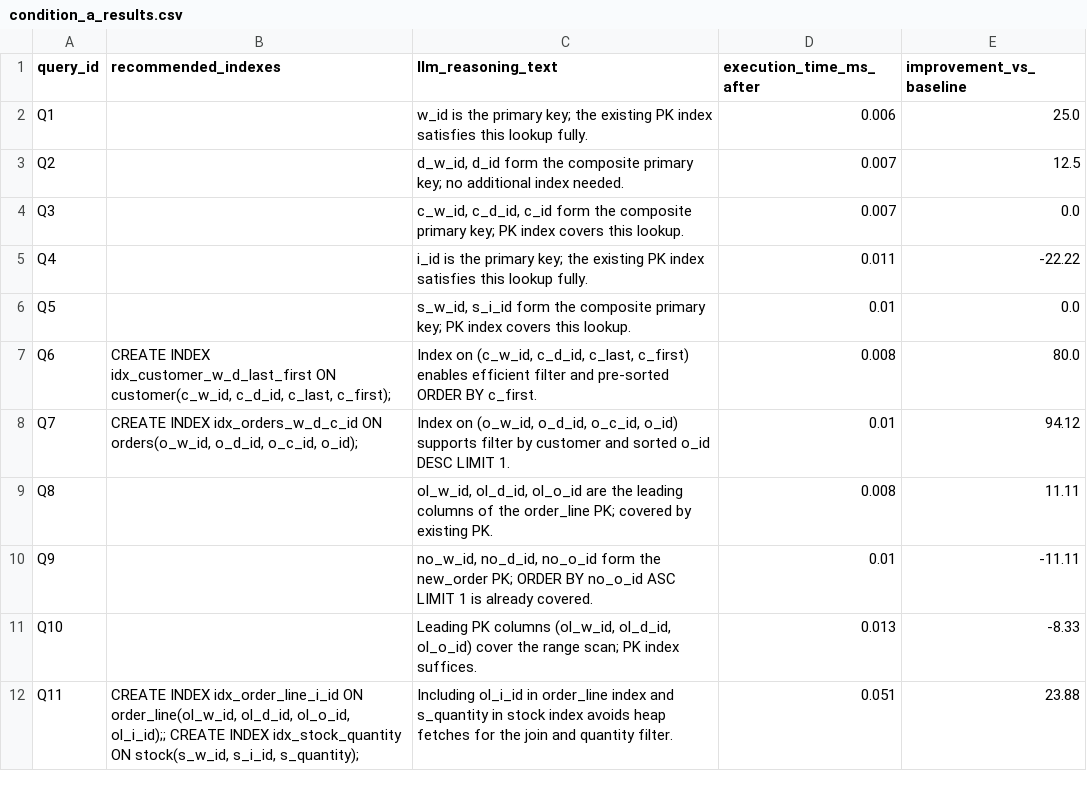
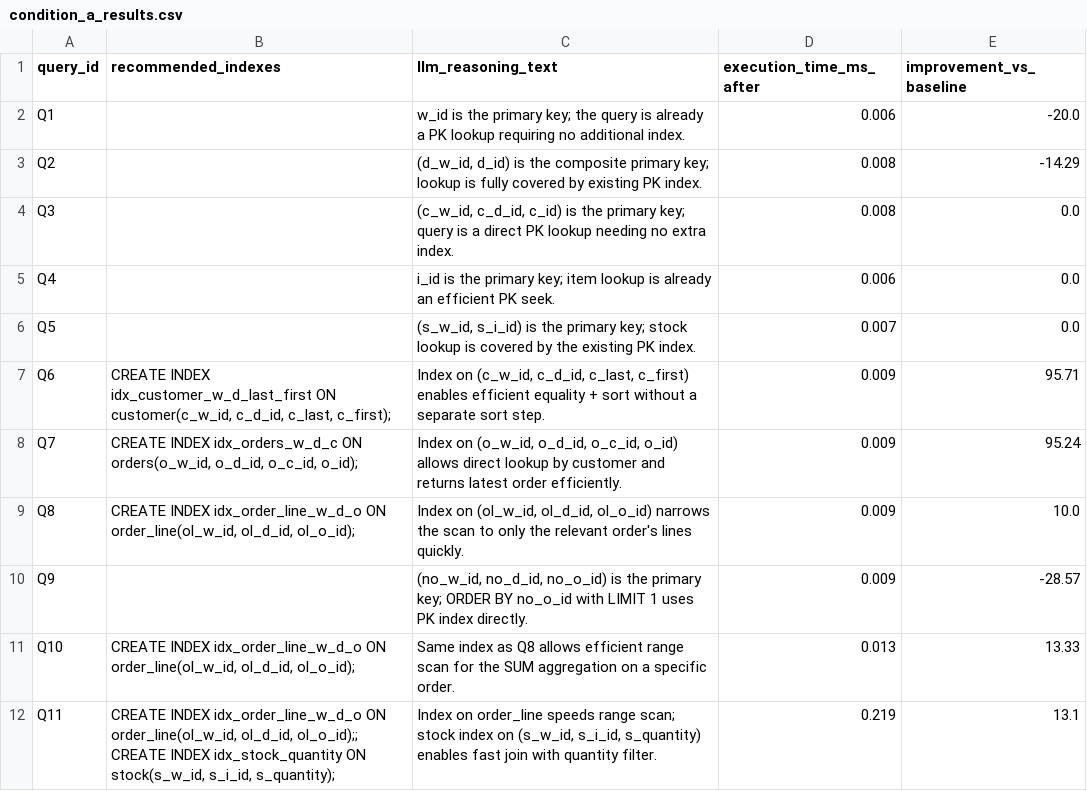
Before and after one commit to Ekpenga9000/cs5200-practicum2-llm-tool-augmented-indexing, a CSV file: results/Alan/tpcc/condition_a_results.csv, drawn as a sheet; only a part is shown; the diff covers the shown part only.

```diff
--- a/results/Alan/tpcc/condition_a_results.csv
+++ b/results/Alan/tpcc/condition_a_results.csv
@@ -1,12 +1,12 @@
 query_id,recommended_indexes,llm_reasoning_text,execution_time_ms_after,improvement_vs_baseline
-Q1,,w_id is the primary key; the existing PK index satisfies this lookup fully.,0.006,25.0
-Q2,,"d_w_id, d_id form the composite primary key; no additional index needed.",0.007,12.5
-Q3,,"c_w_id, c_d_id, c_id form the composite primary key; PK index covers this lookup.",0.007,0.0
-Q4,,i_id is the primary key; the existing PK index satisfies this lookup fully.,0.011,-22.22
-Q5,,"s_w_id, s_i_id form the composite primary key; PK index covers this lookup.",0.01,0.0
-Q6,"CREATE INDEX idx_customer_w_d_last_first ON customer(c_w_id, c_d_id, c_last, c_first);","Index on (c_w_id, c_d_id, c_last, c_first) enables efficient filter and pre-sorted ORDER BY c_first.",0.008,80.0
-Q7,"CREATE INDEX idx_orders_w_d_c_id ON orders(o_w_id, o_d_id, o_c_id, o_id);","Index on (o_w_id, o_d_id, o_c_id, o_id) supports filter by customer and sorted o_id DESC LIMIT 1.",0.01,94.12
-Q8,,"ol_w_id, ol_d_id, ol_o_id are the leading columns of the order_line PK; covered by existing PK.",0.008,11.11
-Q9,,"no_w_id, no_d_id, no_o_id form the new_order PK; ORDER BY no_o_id ASC LIMIT 1 is already covered.",0.01,-11.11
-Q10,,"Leading PK columns (ol_w_id, ol_d_id, ol_o_id) cover the range scan; PK index suffices.",0.013,-8.33
-Q11,"CREATE INDEX idx_order_line_i_id ON order_line(ol_w_id, ol_d_id, ol_o_id, ol_i_id);; CREATE INDEX idx_stock_quantity ON stock(s_w_id, s_i_id, s_quantity);",Including ol_i_id in order_line index and s_quantity in stock index avoids heap fetches for the join and quantity filter.,0.051,23.88
+Q1,,w_id is the primary key; the query is already a PK lookup requiring no additional index.,0.006,-20.0
+Q2,,"(d_w_id, d_id) is the composite primary key; lookup is fully covered by existing PK index.",0.008,-14.29
+Q3,,"(c_w_id, c_d_id, c_id) is the primary key; query is a direct PK lookup needing no extra index.",0.008,0.0
+Q4,,i_id is the primary key; item lookup is already an efficient PK seek.,0.006,0.0
+Q5,,"(s_w_id, s_i_id) is the primary key; stock lookup is covered by the existing PK index.",0.007,0.0
+Q6,"CREATE INDEX idx_customer_w_d_last_first ON customer(c_w_id, c_d_id, c_last, c_first);","Index on (c_w_id, c_d_id, c_last, c_first) enables efficient equality + sort without a separate sort step.",0.009,95.71
+Q7,"CREATE INDEX idx_orders_w_d_c ON orders(o_w_id, o_d_id, o_c_id, o_id);","Index on (o_w_id, o_d_id, o_c_id, o_id) allows direct lookup by customer and returns latest order efficiently.",0.009,95.24
+Q8,"CREATE INDEX idx_order_line_w_d_o ON order_line(ol_w_id, ol_d_id, ol_o_id);","Index on (ol_w_id, ol_d_id, ol_o_id) narrows the scan to only the relevant order's lines quickly.",0.009,10.0
+Q9,,"(no_w_id, no_d_id, no_o_id) is the primary key; ORDER BY no_o_id with LIMIT 1 uses PK index directly.",0.009,-28.57
+Q10,"CREATE INDEX idx_order_line_w_d_o ON order_line(ol_w_id, ol_d_id, ol_o_id);",Same index as Q8 allows efficient range scan for the SUM aggregation on a specific order.,0.013,13.33
+Q11,"CREATE INDEX idx_order_line_w_d_o ON order_line(ol_w_id, ol_d_id, ol_o_id);; CREATE INDEX idx_stock_quantity ON stock(s_w_id, s_i_id, s_quantity);","Index on order_line speeds range scan; stock index on (s_w_id, s_i_id, s_quantity) enables fast join with quantity filter.",0.219,13.1
```
Also changed, not shown: 4 edited cells elsewhere in this file, results/Alan/tpcc/baseline_results.csv, results/Alan/tpcc/condition_b_results.csv, 6 other files.
